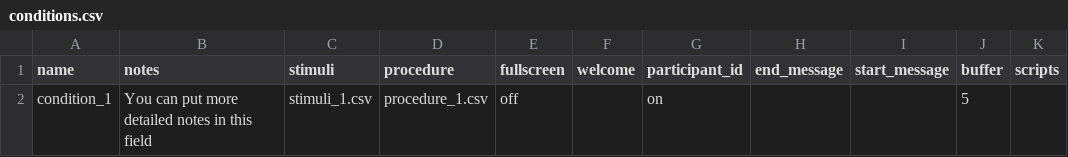
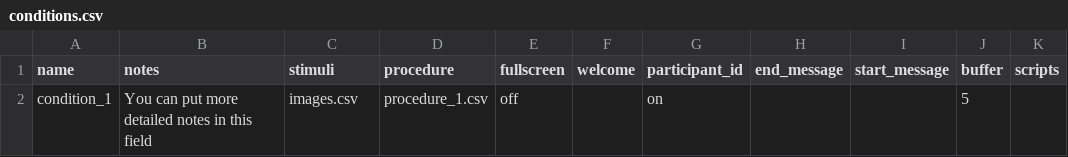
Before and after one commit to stone-haffey/trivia-images, a CSV file: User/Projects/image_trivia/conditions.csv, drawn as a sheet.

Commit message:
trivia_images update

```diff
--- a/User/Projects/image_trivia/conditions.csv
+++ b/User/Projects/image_trivia/conditions.csv
@@ -1,2 +1,2 @@
 name,notes,stimuli,procedure,fullscreen,welcome,participant_id,end_message,start_message,buffer,scripts,
-condition_1,You can put more detailed notes in this field,stimuli_1.csv,procedure_1.csv,off,,on,,,5,,
+condition_1,You can put more detailed notes in this field,images.csv,procedure_1.csv,off,,on,,,5,,
```
Also changed, not shown: 3 other files.
